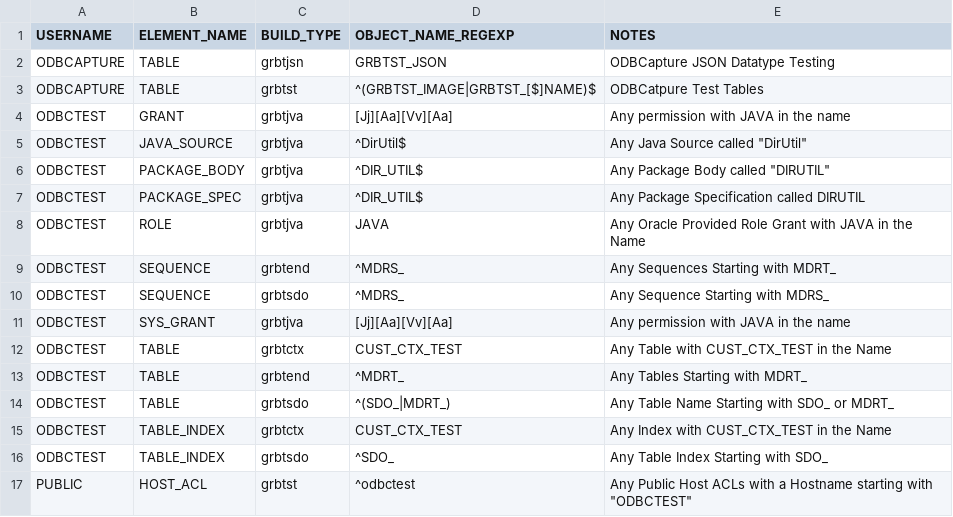
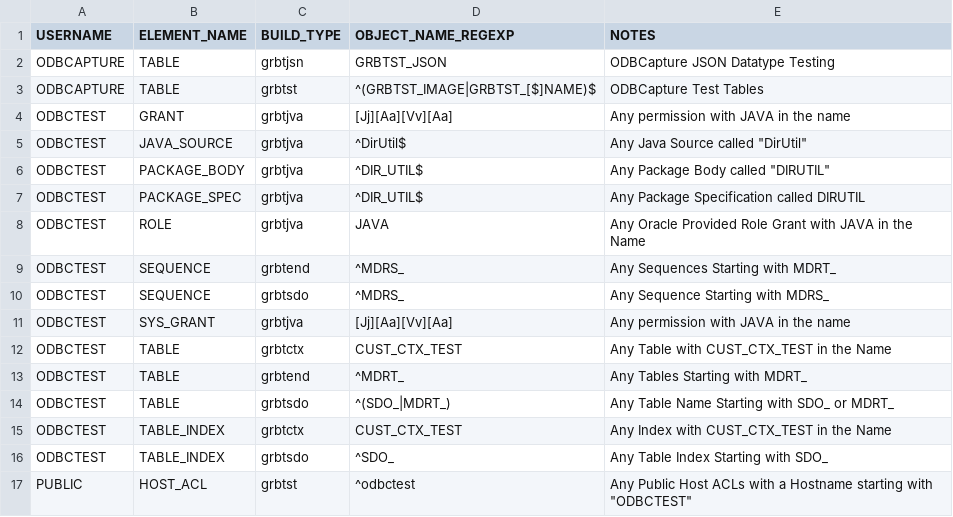
Before and after one commit to DDieterich/ODBCapture, a CSV file: grbtdat/ODBCAPTURE/OBJECT_CONF.csv, drawn as a sheet.

```diff
--- a/grbtdat/ODBCAPTURE/OBJECT_CONF.csv
+++ b/grbtdat/ODBCAPTURE/OBJECT_CONF.csv
@@ -2,3 +2,3 @@
 "ODBCAPTURE","TABLE","grbtjsn","GRBTST_JSON","ODBCapture JSON Datatype Testing"
-"ODBCAPTURE","TABLE","grbtst","^(GRBTST_IMAGE|GRBTST_[$]NAME)$","ODBCatpure Test Tables"
+"ODBCAPTURE","TABLE","grbtst","^(GRBTST_IMAGE|GRBTST_[$]NAME)$","ODBCapture Test Tables"
 "ODBCTEST","GRANT","grbtjva","[Jj][Aa][Vv][Aa]","Any permission with JAVA in the name"
```
Also changed, not shown: grbdat/ODBCAPTURE/DLOAD_CONF.csv, 11 other files.
